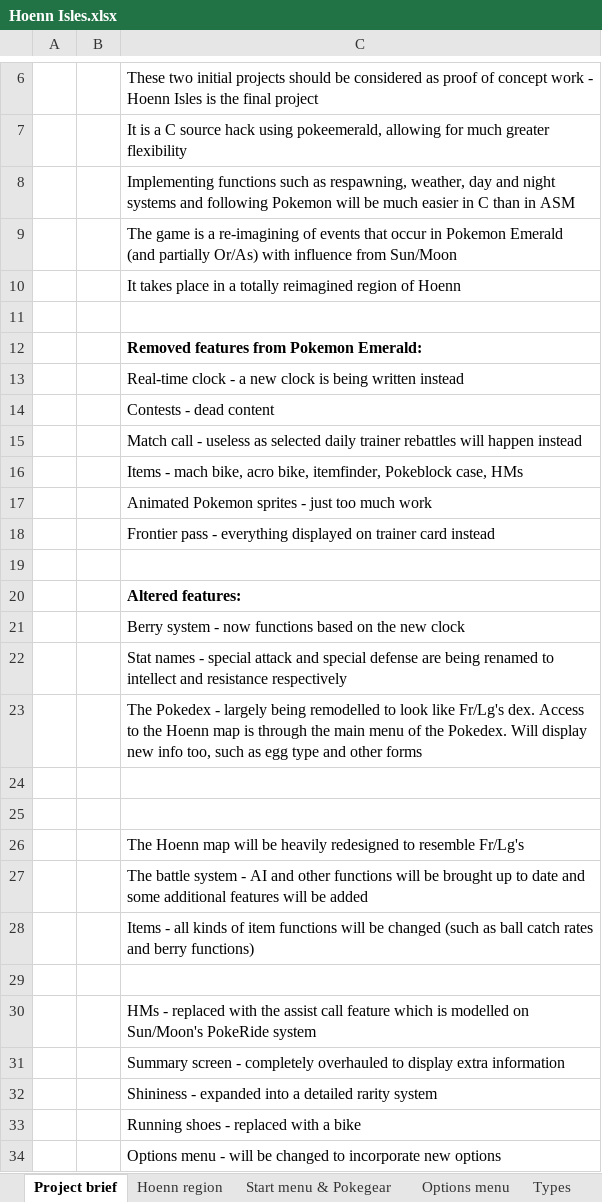
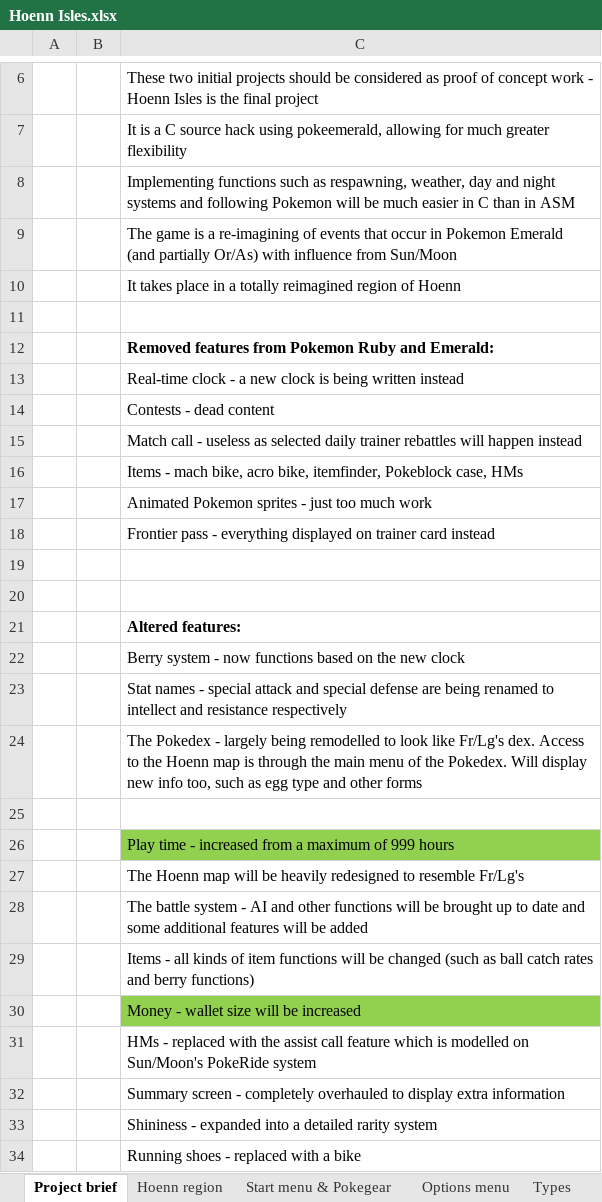
Before and after one commit to itskobold/pokeruby, an Excel workbook: hoenn isles/Hoenn Isles.xlsx, sheet Project brief, drawn as a sheet; only a part is shown, gaps mark what is left out; the shorter side is filled out with more unchanged rows; values as stored, in another font and other column widths than the file's, no borders; addresses are those after the commit; the diff names each change by its address in the sheet, - before the commit and + after, or states it on an @@ line.

Commit message:
65,535H + looping play time
play time maximum increased to 65,535:59
loops back to 0:00 after that
changed a check in lilycove fan club (tho this function will probably get removed eventually anyway)
text layout on main menu & save util changed to accomodate new text length

```diff
--- a/hoenn isles/Hoenn Isles.xlsx (sheet Project brief)
+++ b/hoenn isles/Hoenn Isles.xlsx (sheet Project brief)
-C12: Removed features from Pokemon Emerald:
+C12: Removed features from Pokemon Ruby and Emerald:
+row 20: (empty)
-C26: (empty)
+C26: Play time - increased from a maximum of 999 hours
-C26 fill: none
+C26 fill: #92D050
-C30: (empty)
+C30: Money - wallet size will be increased
-C30 fill: none
+C30 fill: #92D050
```
Also changed, not shown: 6 other files.
